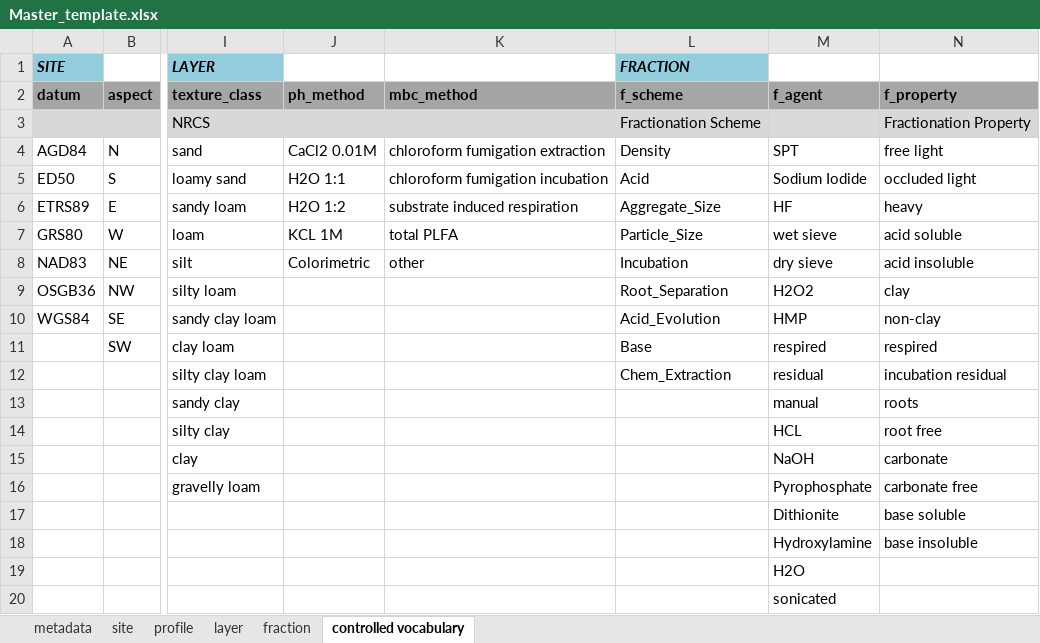
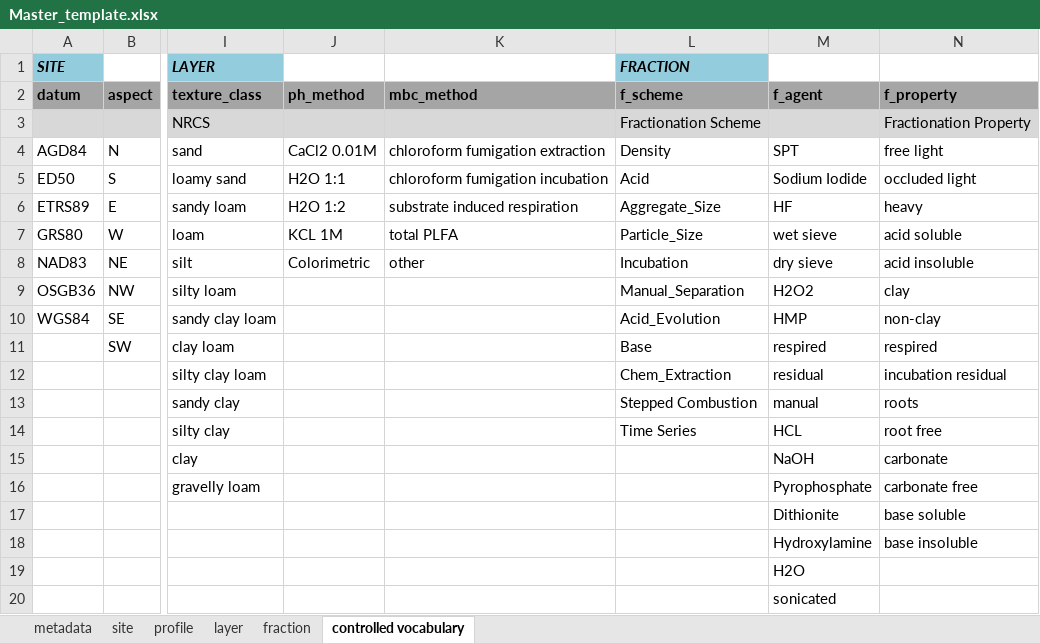
Before and after one commit to powellcenter-soilcarbon/soilcarbon, an Excel workbook: inst/extdata/Master_template.xlsx, sheet controlled vocabulary, drawn as a sheet; only a part is shown, gaps mark what is left out; values as stored, in another font and other column widths than the file's, no borders; the diff names each change by its address in the sheet, - before the commit and + after, or states it on an @@ line.

Commit message:
changed f_scheme

```diff
--- a/inst/extdata/Master_template.xlsx (sheet controlled vocabulary)
+++ b/inst/extdata/Master_template.xlsx (sheet controlled vocabulary)
-L9 (f_scheme): Root_Separation
+L9 (f_scheme): Manual_Separation
-L13 (f_scheme): (empty)
+L13 (f_scheme): Stepped Combustion
-L14 (f_scheme): (empty)
+L14 (f_scheme): Time Series
```
Also changed, not shown: sheet fraction, 1 other file.
